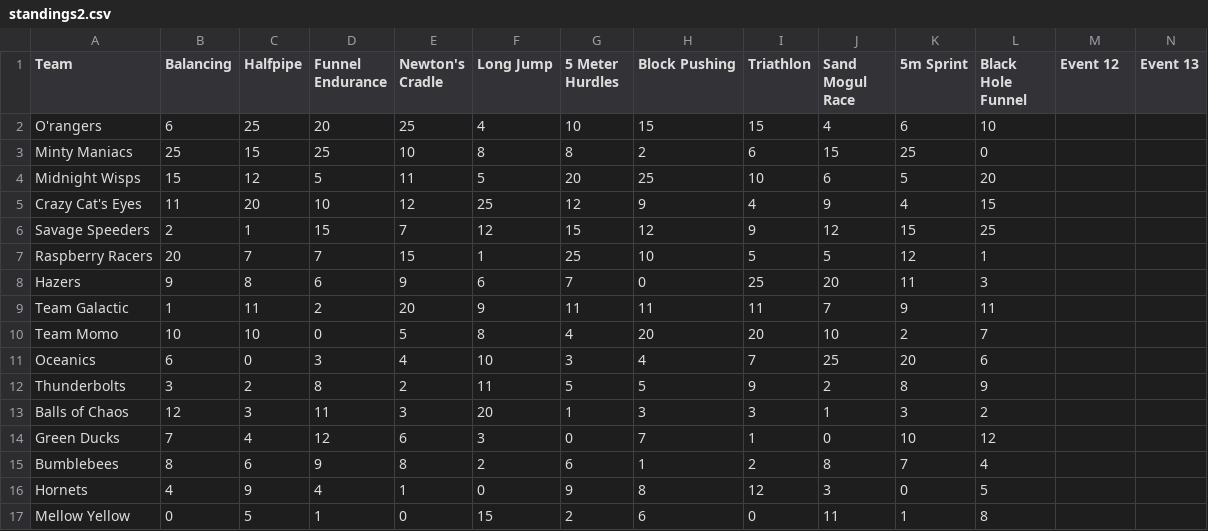
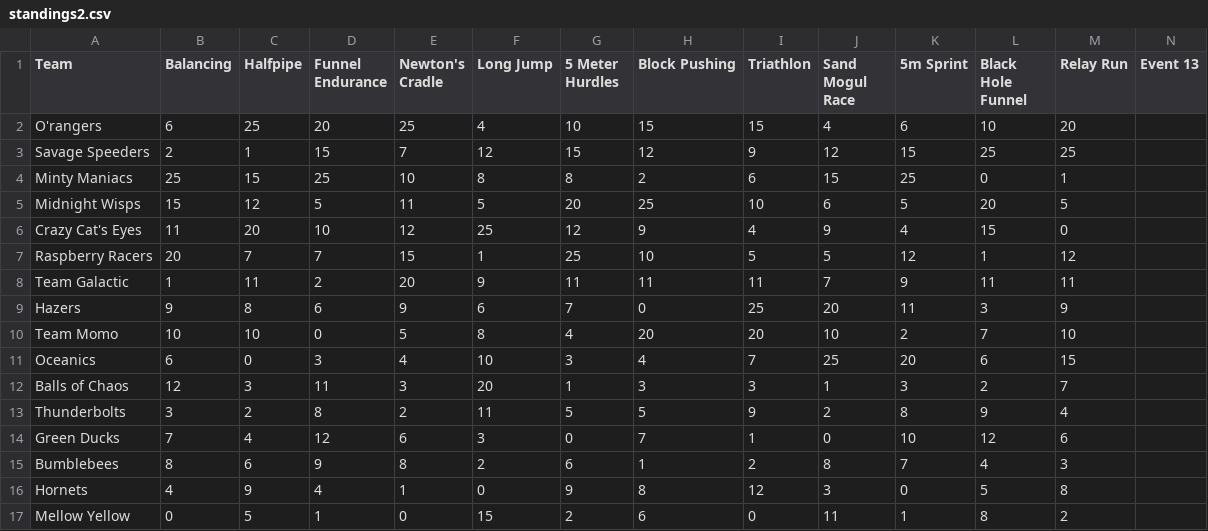
Before and after one commit to jtang9001/marble-carlo, a CSV file: standings2.csv, drawn as a sheet; only a part is shown; removed rows and columns are numbered as before the commit, all else as after; rows hold the shown columns only; the diff names each change by its address in the sheet, - before the commit and + after, or states it on an @@ line.

Commit message:
after event 12

```diff
--- a/standings2.csv
+++ b/standings2.csv
-M1: Event 12
+M1: Relay Run
-M2 (Relay Run): (empty)
+M2 (Relay Run): 20
+row 3: Savage Speeders | 2 | 1 | 15 | 7 | 12 | 15 | 12 | 9 | 12 | 15 | 25 | 25
-M4 (Relay Run): (empty)
+M4 (Relay Run): 1
-M5 (Relay Run): (empty)
+M5 (Relay Run): 5
-M6 (Relay Run): (empty)
+M6 (Relay Run): 0
-row 6: Savage Speeders | 2 | 1 | 15 | 7 | 12 | 15 | 12 | 9 | 12 | 15 | 25
-M7 (Relay Run): (empty)
+M7 (Relay Run): 12
-row 8: Hazers | 9 | 8 | 6 | 9 | 6 | 7 | 0 | 25 | 20 | 11 | 3
-M8 (Relay Run): (empty)
+M8 (Relay Run): 11
+row 9: Hazers | 9 | 8 | 6 | 9 | 6 | 7 | 0 | 25 | 20 | 11 | 3 | 9
-M10 (Relay Run): (empty)
+M10 (Relay Run): 10
-M11 (Relay Run): (empty)
+M11 (Relay Run): 15
-row 12: Thunderbolts | 3 | 2 | 8 | 2 | 11 | 5 | 5 | 9 | 2 | 8 | 9
-M12 (Relay Run): (empty)
+M12 (Relay Run): 7
+row 13: Thunderbolts | 3 | 2 | 8 | 2 | 11 | 5 | 5 | 9 | 2 | 8 | 9 | 4
-M14 (Relay Run): (empty)
+M14 (Relay Run): 6
-M15 (Relay Run): (empty)
+M15 (Relay Run): 3
-M16 (Relay Run): (empty)
+M16 (Relay Run): 8
-M17 (Relay Run): (empty)
+M17 (Relay Run): 2
```
Also changed, not shown: 6 other files.
